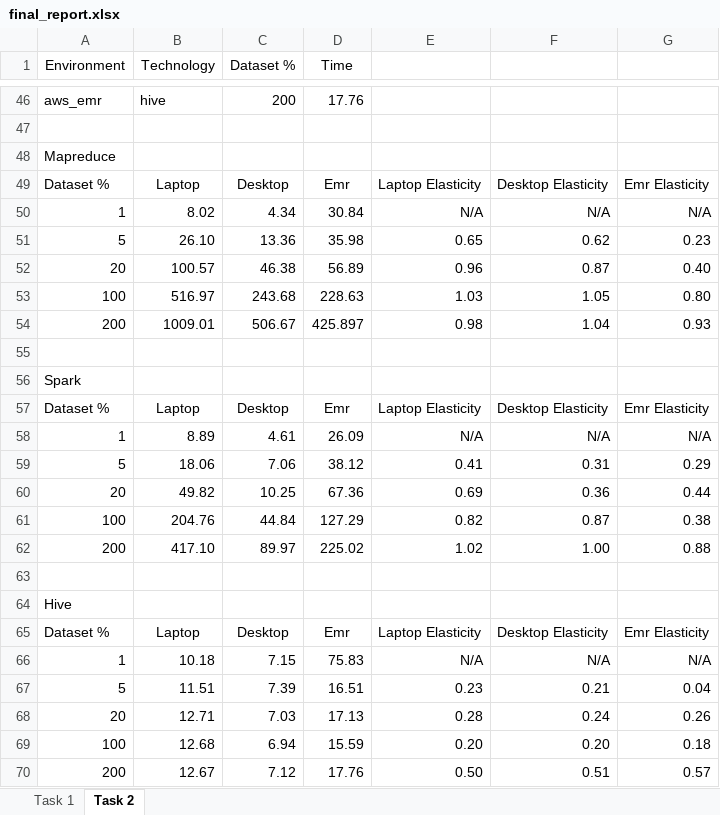
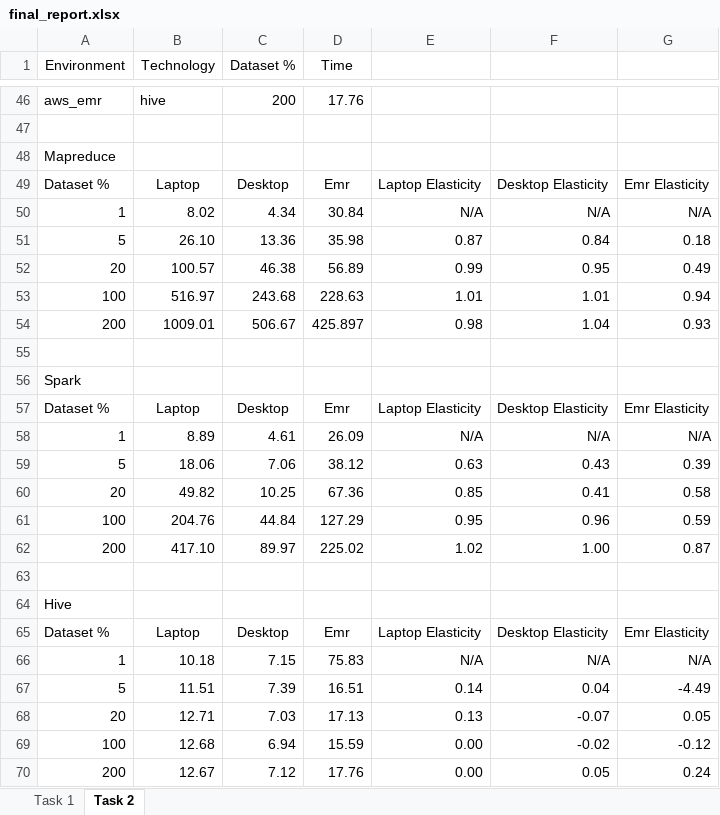
Before and after one commit to giovanni-grieco/big-data, an Excel workbook: progetto/final_report.xlsx, sheet Task 2, drawn as a sheet; only a part is shown, gaps mark what is left out; values as stored, in another font and other column widths than the file's, no borders; charts and pictures not drawn; the diff names each change by its address in the sheet, - before the commit and + after, or states it on an @@ line.

```diff
--- a/progetto/final_report.xlsx (sheet Task 2)
+++ b/progetto/final_report.xlsx (sheet Task 2)
-E51: 0.65
+E51: 0.87
-F51: 0.62
+F51: 0.84
-G51: 0.23
+G51: 0.18
-E52: 0.96
+E52: 0.99
-F52: 0.87
+F52: 0.95
-G52: 0.40
+G52: 0.49
-E53: 1.03
+E53: 1.01
-F53: 1.05
+F53: 1.01
-G53: 0.80
+G53: 0.94
-E59: 0.41
+E59: 0.63
-F59: 0.31
+F59: 0.43
-G59: 0.29
+G59: 0.39
-E60: 0.69
+E60: 0.85
-F60: 0.36
+F60: 0.41
-G60: 0.44
+G60: 0.58
-E61: 0.82
+E61: 0.95
-F61: 0.87
+F61: 0.96
-G61: 0.38
+G61: 0.59
-G62: 0.88
+G62: 0.87
-E67: 0.23
+E67: 0.14
-F67: 0.21
+F67: 0.04
-G67: 0.04
+G67: -4.49
-E68: 0.28
+E68: 0.13
-F68: 0.24
+F68: -0.07
-G68: 0.26
+G68: 0.05
-E69: 0.20
+E69: 0.00
-F69: 0.20
+F69: -0.02
-G69: 0.18
+G69: -0.12
-E70: 0.50
+E70: 0.00
-F70: 0.51
+F70: 0.05
-G70: 0.57
+G70: 0.24
```
Also changed, not shown: sheet Task 1, formulas that keep their value, charts or pictures.
